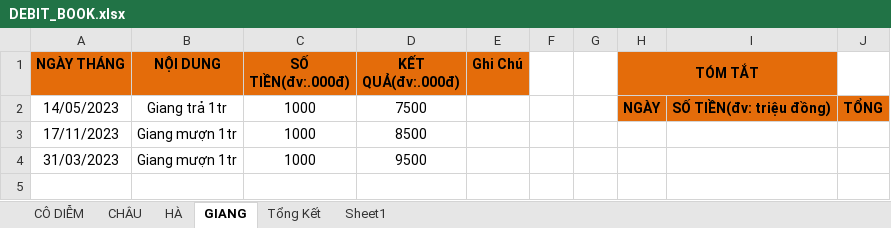
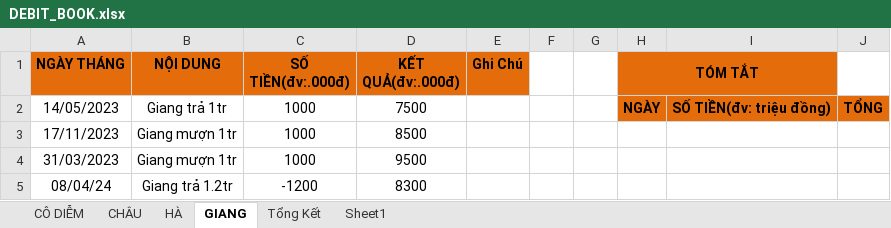
Before and after one commit to duytruongcong/DUY-CLOUD, an Excel workbook: DEBIT_BOOK.xlsx, sheet GIANG, drawn as a sheet; values as stored, in another font and other column widths than the file's, no borders; the diff names each change by its address in the sheet, - before the commit and + after, or states it on an @@ line.

```diff
--- a/DEBIT_BOOK.xlsx (sheet GIANG)
+++ b/DEBIT_BOOK.xlsx (sheet GIANG)
+row 5: 08/04/24 | Giang trả 1.2tr | -1200 | 8300
```
Also changed, not shown: sheet Tổng Kết, sheet HÀ.
